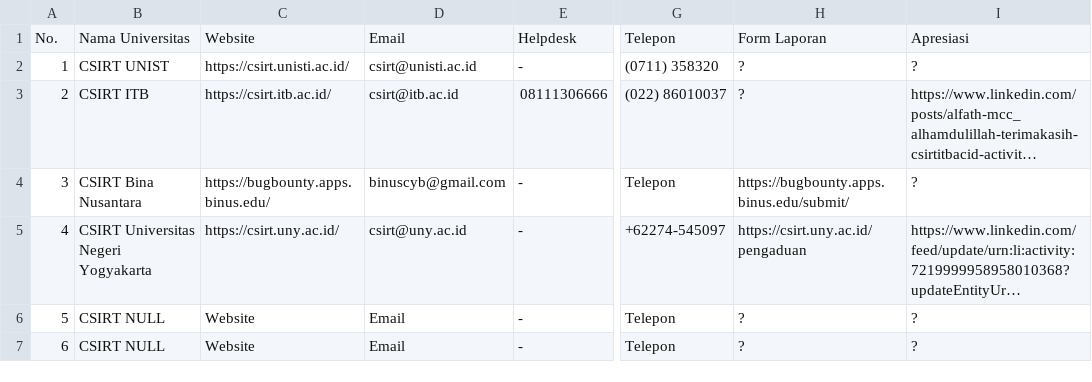
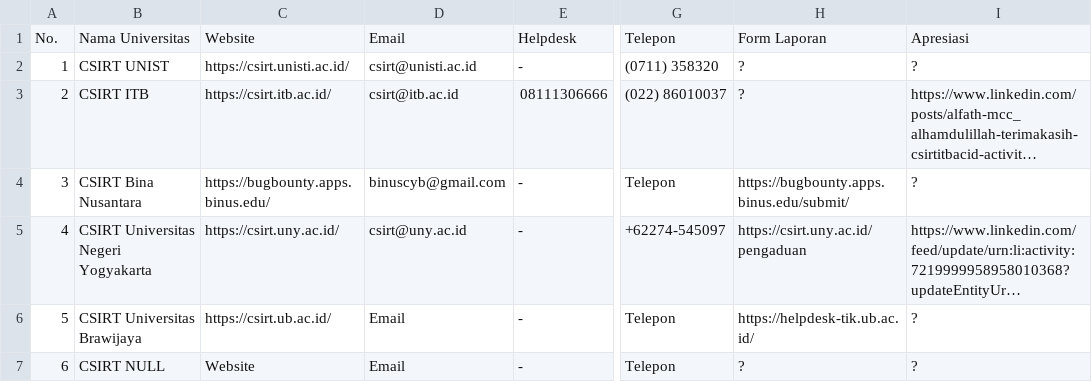
Before and after one commit to atoz-chevara/csirt-indo-gov, a CSV file: csirt-indo-univ.csv, drawn as a sheet; only a part is shown, gaps mark what is left out; long unchanged cells end in …; the diff names each change by its address in the sheet, - before the commit and + after, or states it on an @@ line.

Commit message:
Update csirt-indo-univ.csv
Menambahkan CSIRT Universitas Brawijaya

```diff
--- a/csirt-indo-univ.csv
+++ b/csirt-indo-univ.csv
-B6: CSIRT NULL
+B6: CSIRT Universitas Brawijaya
-C6: Website
+C6: https://csirt.ub.ac.id/
-H6: ?
+H6: https://helpdesk-tik.ub.ac.id/
```
